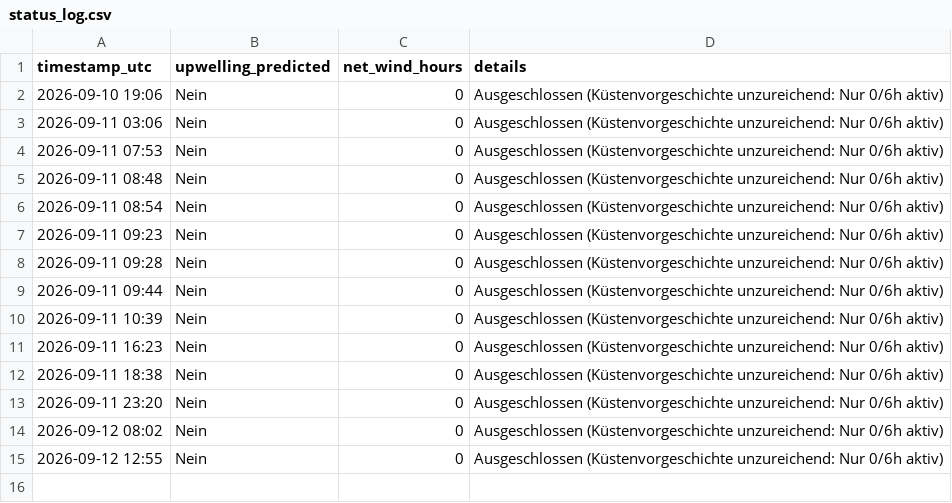
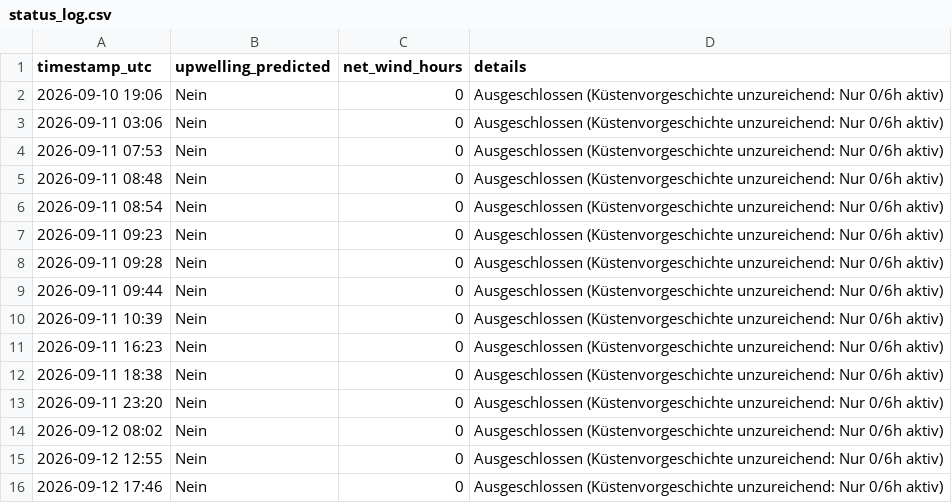
Before and after one commit to sw-of/detectUpwellingBaltic, a CSV file: archive/dranske/status_log.csv, drawn as a sheet; the diff names each change by its address in the sheet, - before the commit and + after, or states it on an @@ line.

```diff
--- a/archive/dranske/status_log.csv
+++ b/archive/dranske/status_log.csv
+row 16: 2026-09-12 17:46 | Nein | 0 | Ausgeschlossen (Küstenvorgeschichte unzureichend: Nur 0/6h aktiv)
```
Also changed, not shown: archive/eckernfoerde/status_log.csv, archive/flensburg/status_log.csv, 28 other files.
